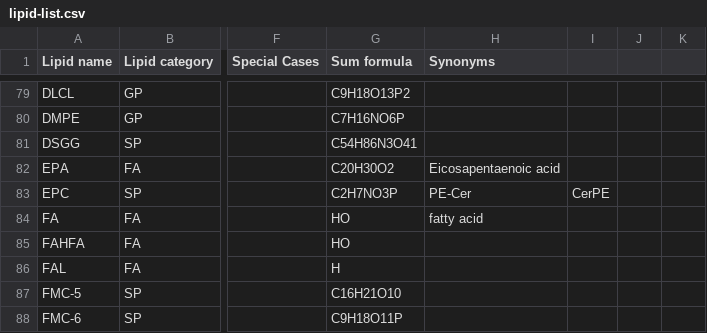
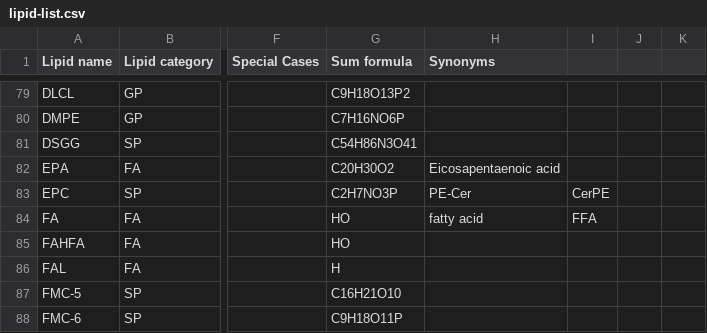
Before and after one commit to lifs-tools/goslin, a CSV file: lipid-list.csv, drawn as a sheet; only a part is shown, gaps mark what is left out; the diff names each change by its address in the sheet, - before the commit and + after, or states it on an @@ line.

Commit message:
update on lipid list

```diff
--- a/lipid-list.csv
+++ b/lipid-list.csv
-I84: (empty)
+I84: FFA
```
